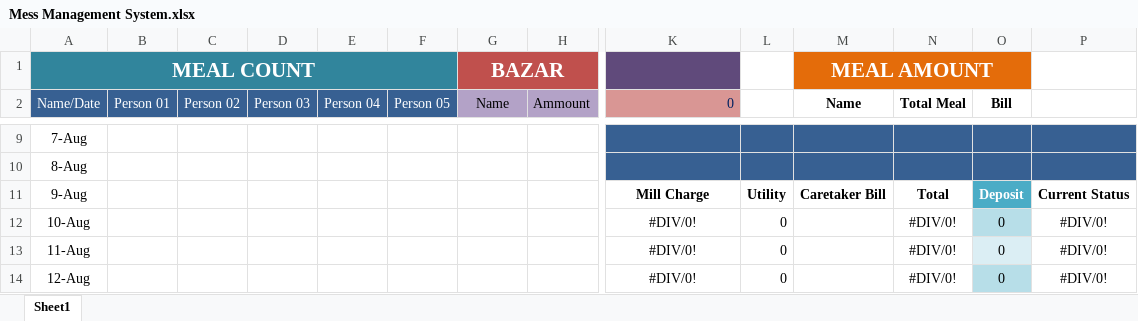
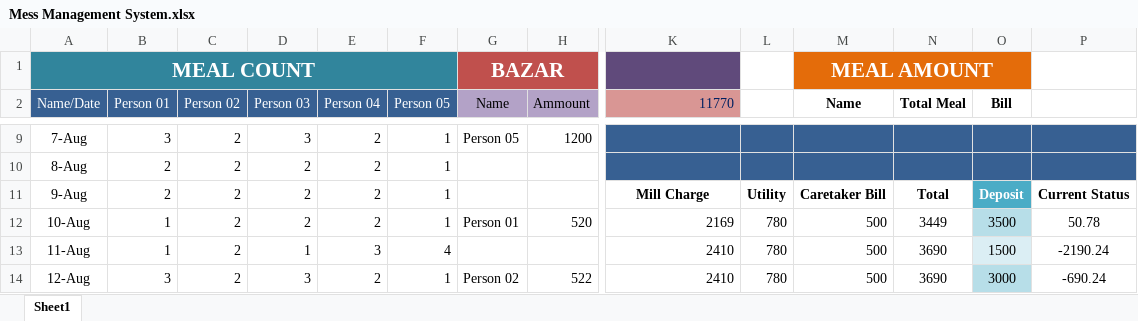
Before and after one commit to MahmudulDataExpert/Mess-management-system, an Excel workbook: Mess Management System.xlsx, sheet Sheet1, drawn as a sheet; only a part is shown, gaps mark what is left out; values as stored, in another font and other column widths than the file's, no borders; conditional formats and table styles not drawn; the diff covers the shown part only; the diff names each change by its address in the sheet, - before the commit and + after, or states it on an @@ line.

```diff
--- a/Mess Management System.xlsx (sheet Sheet1)
+++ b/Mess Management System.xlsx (sheet Sheet1)
-K2: 0
+K2: 11770
-B9 (Person 01): (empty)
+B9 (Person 01): 3
-C9:C14 (Person 02): (empty)
+C9:C14 (Person 02): 2
-D9 (Person 03): (empty)
+D9 (Person 03): 3
-E9:E12 (Person 04): (empty)
+E9:E12 (Person 04): 2
-F9:F12 (Person 05): (empty)
+F9:F12 (Person 05): 1
-G9 (Name): (empty)
+G9 (Name): Person 05
-H9 (Ammount): (empty)
+H9 (Ammount): 1200
-B10:B11 (Person 01): (empty)
+B10:B11 (Person 01): 2
-D10:D12 (Person 03): (empty)
+D10:D12 (Person 03): 2
-B12:B13 (Person 01): (empty)
+B12:B13 (Person 01): 1
-G12 (Name): (empty)
+G12 (Name): Person 01
-H12 (Ammount): (empty)
+H12 (Ammount): 520
-K12 (11770): #DIV/0!
+K12 (11770): 2169
-K12:K14 alignment: center
+K12:K14 alignment: right
-L12:L14: 0
+L12:L14: 780
-M12:M14 (Name): (empty)
+M12:M14 (Name): 500
-N12 (Total Meal): #DIV/0!
+N12 (Total Meal): 3449
-O12 (Bill): 0
+O12 (Bill): 3500
-P12: #DIV/0!
+P12: 50.78
-D13 (Person 03): (empty)
+D13 (Person 03): 1
-E13 (Person 04): (empty)
+E13 (Person 04): 3
-F13 (Person 05): (empty)
+F13 (Person 05): 4
-K13:K14 (11770): #DIV/0!
+K13:K14 (11770): 2410
-N13:N14 (Total Meal): #DIV/0!
+N13:N14 (Total Meal): 3690
-O13 (Bill): 0
+O13 (Bill): 1500
-P13: #DIV/0!
+P13: -2190.24
-B14 (Person 01): (empty)
+B14 (Person 01): 3
-D14 (Person 03): (empty)
+D14 (Person 03): 3
-E14 (Person 04): (empty)
+E14 (Person 04): 2
-F14 (Person 05): (empty)
+F14 (Person 05): 1
-G14 (Name): (empty)
+G14 (Name): Person 02
-H14 (Ammount): (empty)
+H14 (Ammount): 522
-O14 (Bill): 0
+O14 (Bill): 3000
-P14: #DIV/0!
+P14: -690.24
```
Also changed, not shown: 230 edited cells, cell formats and merged cells elsewhere in this sheet.
